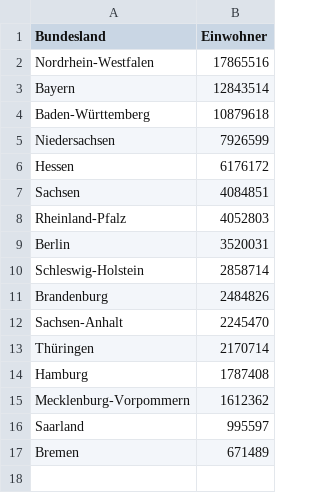
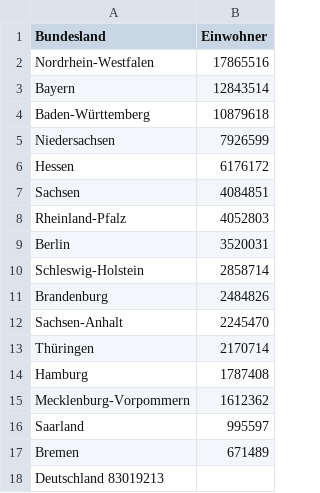
Before and after one commit to CloseChoice/FlatCurver, a CSV file: data/einwohner_bundeslaender.csv, drawn as a sheet; the diff names each change by its address in the sheet, - before the commit and + after, or states it on an @@ line.

Commit message:
WIP: debug with API data.

```diff
--- a/data/einwohner_bundeslaender.csv
+++ b/data/einwohner_bundeslaender.csv
+row 18: Deutschland 83019213
```
Also changed, not shown: 4 other files.
